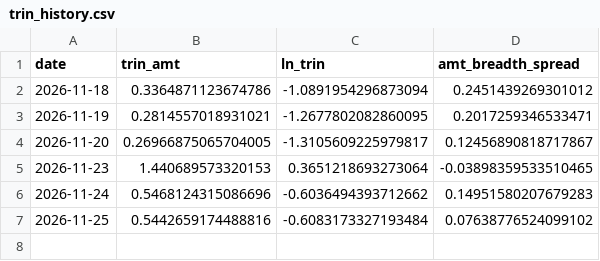
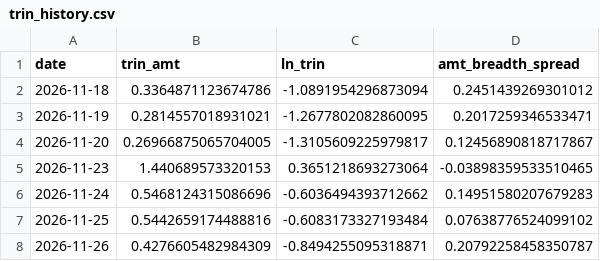
Before and after one commit to sleepy980wl/quant-resonance-monitor, a CSV file: monitor_data/trin_history.csv, drawn as a sheet; the diff names each change by its address in the sheet, - before the commit and + after, or states it on an @@ line.

```diff
--- a/monitor_data/trin_history.csv
+++ b/monitor_data/trin_history.csv
+row 8: 2026-11-26 | 0.4276605482984309 | -0.8494255095318871 | 0.20792258458350787
```
Also changed, not shown: monitor_data/intraday_strength_20261126.csv, 1 other file.
